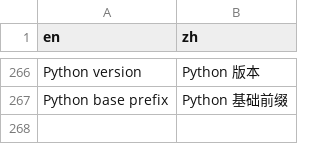
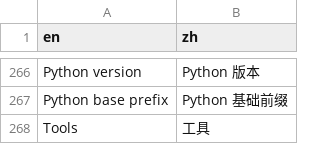
Before and after one commit to notsobad/aipyapp, a CSV file: aipyapp/res/locales.csv, drawn as a sheet; only a part is shown, gaps mark what is left out; the diff names each change by its address in the sheet, - before the commit and + after, or states it on an @@ line.

```diff
--- a/aipyapp/res/locales.csv
+++ b/aipyapp/res/locales.csv
+row 268: Tools | 工具
```
Also changed, not shown: 2 other files.
